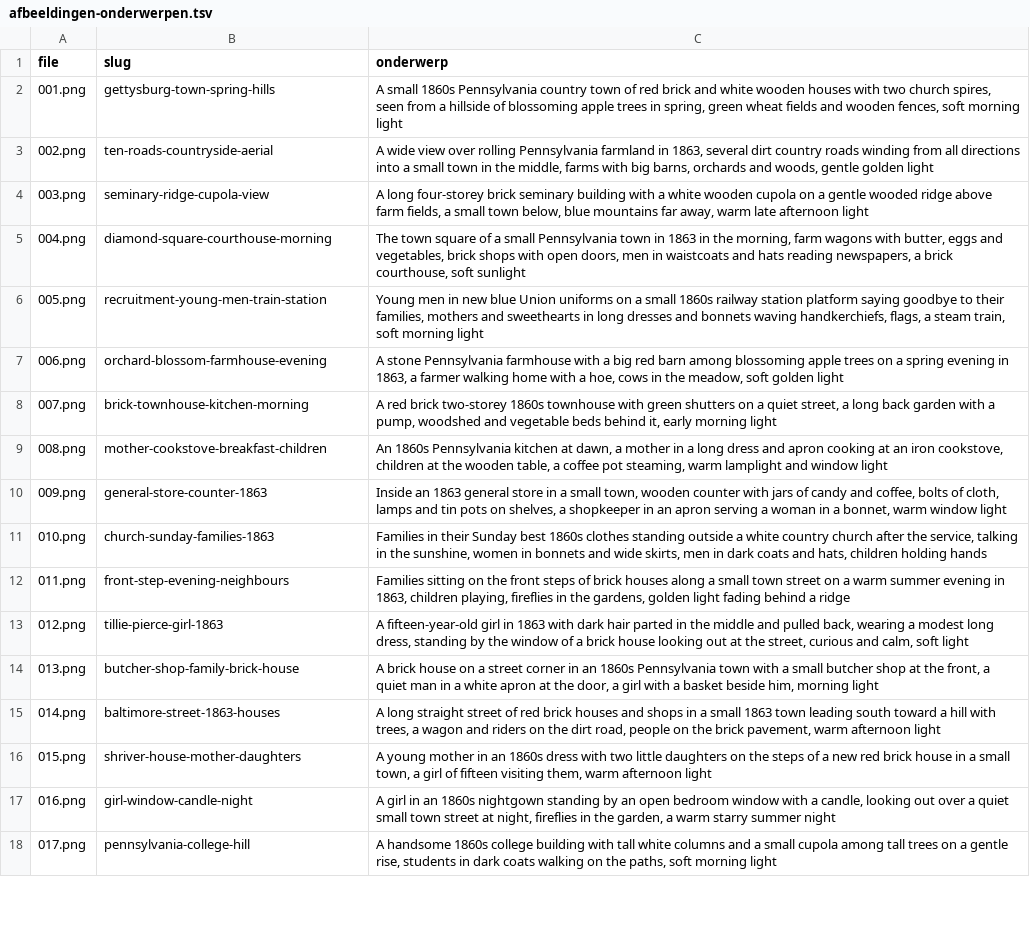
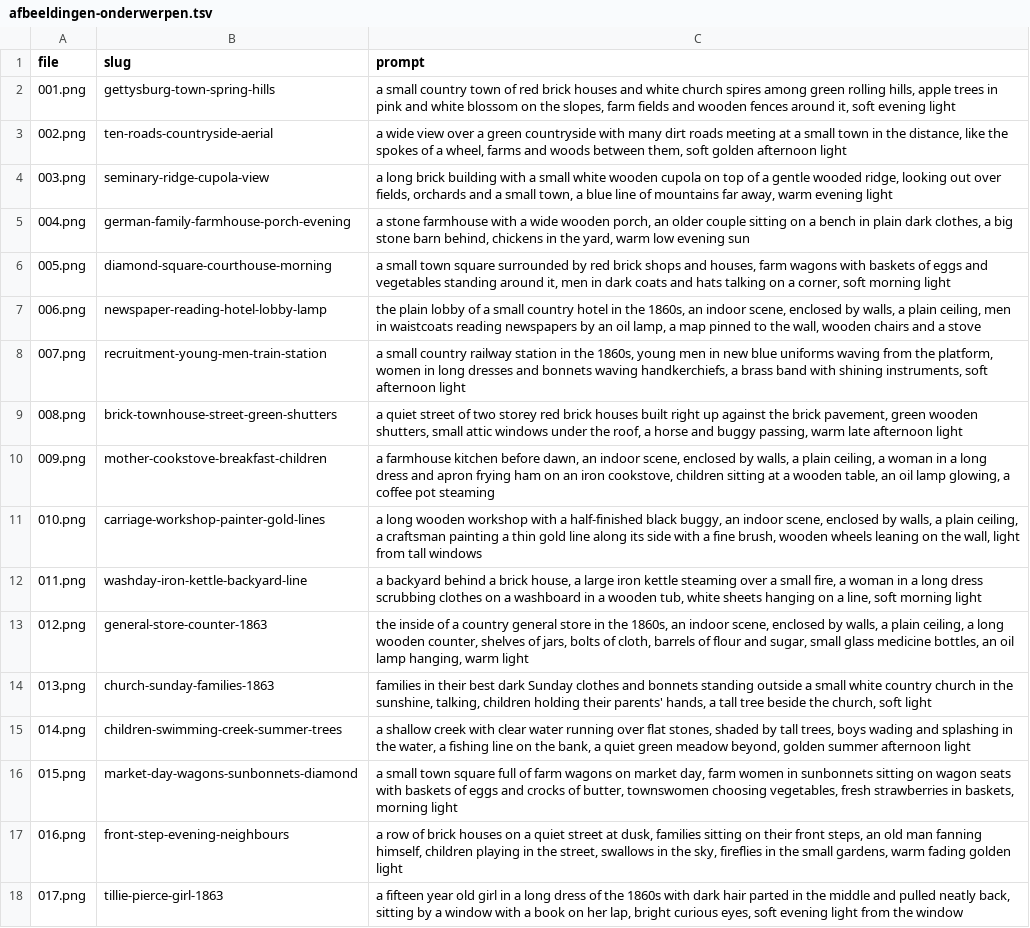
Before and after one commit to wgnghr44bg-coder/vox-lux, a TSV file: stories/gettysburg-1863/afbeeldingen-onderwerpen.tsv, drawn as a sheet; only a part is shown; the diff covers the shown part only; the diff names each change by its address in the sheet, - before the commit and + after, or states it on an @@ line.

```diff
--- a/stories/gettysburg-1863/afbeeldingen-onderwerpen.tsv
+++ b/stories/gettysburg-1863/afbeeldingen-onderwerpen.tsv
-C1: onderwerp
+C1: prompt
-C2 (prompt): A small 1860s Pennsylvania country town of red brick and white wooden houses with two church spires, seen from a hillside of blossoming apple trees in spring, green wheat fields and wooden fences, soft morning light
+C2 (prompt): a small country town of red brick houses and white church spires among green rolling hills, apple trees in pink and white blossom on the slopes, farm fields and wooden fences around it, soft evening light
-C3 (prompt): A wide view over rolling Pennsylvania farmland in 1863, several dirt country roads winding from all directions into a small town in the middle, farms with big barns, orchards and woods, gentle golden light
+C3 (prompt): a wide view over a green countryside with many dirt roads meeting at a small town in the distance, like the spokes of a wheel, farms and woods between them, soft golden afternoon light
-C4 (prompt): A long four-storey brick seminary building with a white wooden cupola on a gentle wooded ridge above farm fields, a small town below, blue mountains far away, warm late afternoon light
+C4 (prompt): a long brick building with a small white wooden cupola on top of a gentle wooded ridge, looking out over fields, orchards and a small town, a blue line of mountains far away, warm evening light
-B5 (slug): diamond-square-courthouse-morning
+B5 (slug): german-family-farmhouse-porch-evening
-C5 (prompt): The town square of a small Pennsylvania town in 1863 in the morning, farm wagons with butter, eggs and vegetables, brick shops with open doors, men in waistcoats and hats reading newspapers, a brick courthouse, soft sunlight
+C5 (prompt): a stone farmhouse with a wide wooden porch, an older couple sitting on a bench in plain dark clothes, a big stone barn behind, chickens in the yard, warm low evening sun
-B6 (slug): recruitment-young-men-train-station
+B6 (slug): diamond-square-courthouse-morning
-C6 (prompt): Young men in new blue Union uniforms on a small 1860s railway station platform saying goodbye to their families, mothers and sweethearts in long dresses and bonnets waving handkerchiefs, flags, a steam train, soft morning…
+C6 (prompt): a small town square surrounded by red brick shops and houses, farm wagons with baskets of eggs and vegetables standing around it, men in dark coats and hats talking on a corner, soft morning…
-B7 (slug): orchard-blossom-farmhouse-evening
+B7 (slug): newspaper-reading-hotel-lobby-lamp
-C7 (prompt): A stone Pennsylvania farmhouse with a big red barn among blossoming apple trees on a spring evening in 1863, a farmer walking home with a hoe, cows in the meadow, soft golden light
+C7 (prompt): the plain lobby of a small country hotel in the 1860s, an indoor scene, enclosed by walls, a plain ceiling, men in waistcoats reading newspapers by an oil lamp, a map pinned to the wall, wooden chairs and a stove
-B8 (slug): brick-townhouse-kitchen-morning
+B8 (slug): recruitment-young-men-train-station
-C8 (prompt): A red brick two-storey 1860s townhouse with green shutters on a quiet street, a long back garden with a pump, woodshed and vegetable beds behind it, early morning light
+C8 (prompt): a small country railway station in the 1860s, young men in new blue uniforms waving from the platform, women in long dresses and bonnets waving handkerchiefs, a brass band with shining instruments, soft afternoon light
-B9 (slug): mother-cookstove-breakfast-children
+B9 (slug): brick-townhouse-street-green-shutters
-C9 (prompt): An 1860s Pennsylvania kitchen at dawn, a mother in a long dress and apron cooking at an iron cookstove, children at the wooden table, a coffee pot steaming, warm lamplight and window light
+C9 (prompt): a quiet street of two storey red brick houses built right up against the brick pavement, green wooden shutters, small attic windows under the roof, a horse and buggy passing, warm late afternoon light
-B10 (slug): general-store-counter-1863
+B10 (slug): mother-cookstove-breakfast-children
-C10 (prompt): Inside an 1863 general store in a small town, wooden counter with jars of candy and coffee, bolts of cloth, lamps and tin pots on shelves, a shopkeeper in an apron serving a woman in a bonnet, warm window light
+C10 (prompt): a farmhouse kitchen before dawn, an indoor scene, enclosed by walls, a plain ceiling, a woman in a long dress and apron frying ham on an iron cookstove, children sitting at a wooden table, an oil lamp glowing, a coffee pot steaming
-B11 (slug): church-sunday-families-1863
+B11 (slug): carriage-workshop-painter-gold-lines
-C11 (prompt): Families in their Sunday best 1860s clothes standing outside a white country church after the service, talking in the sunshine, women in bonnets and wide skirts, men in dark coats and hats, children holding hands
+C11 (prompt): a long wooden workshop with a half-finished black buggy, an indoor scene, enclosed by walls, a plain ceiling, a craftsman painting a thin gold line along its side with a fine brush, wooden wheels leaning on the wall, light from tall windows
-B12 (slug): front-step-evening-neighbours
+B12 (slug): washday-iron-kettle-backyard-line
-C12 (prompt): Families sitting on the front steps of brick houses along a small town street on a warm summer evening in 1863, children playing, fireflies in the gardens, golden light fading behind a ridge
+C12 (prompt): a backyard behind a brick house, a large iron kettle steaming over a small fire, a woman in a long dress scrubbing clothes on a washboard in a wooden tub, white sheets hanging on a line, soft morning light
-B13 (slug): tillie-pierce-girl-1863
+B13 (slug): general-store-counter-1863
-C13 (prompt): A fifteen-year-old girl in 1863 with dark hair parted in the middle and pulled back, wearing a modest long dress, standing by the window of a brick house looking out at the street, curious and calm, soft light
+C13 (prompt): the inside of a country general store in the 1860s, an indoor scene, enclosed by walls, a plain ceiling, a long wooden counter, shelves of jars, bolts of cloth, barrels of flour and sugar, small glass medicine bottles, an oil lamp hanging, warm light
-B14 (slug): butcher-shop-family-brick-house
+B14 (slug): church-sunday-families-1863
-C14 (prompt): A brick house on a street corner in an 1860s Pennsylvania town with a small butcher shop at the front, a quiet man in a white apron at the door, a girl with a basket beside him, morning light
+C14 (prompt): families in their best dark Sunday clothes and bonnets standing outside a small white country church in the sunshine, talking, children holding their parents' hands, a tall tree beside the church, soft light
-B15 (slug): baltimore-street-1863-houses
+B15 (slug): children-swimming-creek-summer-trees
-C15 (prompt): A long straight street of red brick houses and shops in a small 1863 town leading south toward a hill with trees, a wagon and riders on the dirt road, people on the brick pavement, warm afternoon light
+C15 (prompt): a shallow creek with clear water running over flat stones, shaded by tall trees, boys wading and splashing in the water, a fishing line on the bank, a quiet green meadow beyond, golden summer afternoon light
-B16 (slug): shriver-house-mother-daughters
+B16 (slug): market-day-wagons-sunbonnets-diamond
-C16 (prompt): A young mother in an 1860s dress with two little daughters on the steps of a new red brick house in a small town, a girl of fifteen visiting them, warm afternoon light
+C16 (prompt): a small town square full of farm wagons on market day, farm women in sunbonnets sitting on wagon seats with baskets of eggs and crocks of butter, townswomen choosing vegetables, fresh strawberries in baskets, morning light
-B17 (slug): girl-window-candle-night
+B17 (slug): front-step-evening-neighbours
-C17 (prompt): A girl in an 1860s nightgown standing by an open bedroom window with a candle, looking out over a quiet small town street at night, fireflies in the garden, a warm starry summer night
+C17 (prompt): a row of brick houses on a quiet street at dusk, families sitting on their front steps, an old man fanning himself, children playing in the street, swallows in the sky, fireflies in the small gardens, warm fading golden light
-B18 (slug): pennsylvania-college-hill
+B18 (slug): tillie-pierce-girl-1863
-C18 (prompt): A handsome 1860s college building with tall white columns and a small cupola among tall trees on a gentle rise, students in dark coats walking on the paths, soft morning light
+C18 (prompt): a fifteen year old girl in a long dress of the 1860s with dark hair parted in the middle and pulled neatly back, sitting by a window with a book on her lap, bright curious eyes, soft evening light from the window
```
Also changed, not shown: 5 added rows and 146 edited cells elsewhere in this file, 14 other files.
